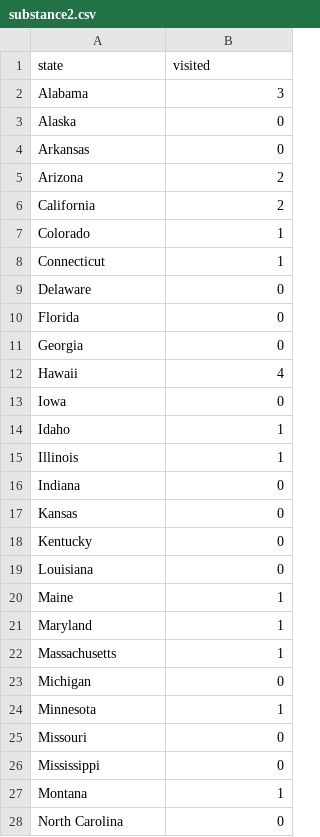
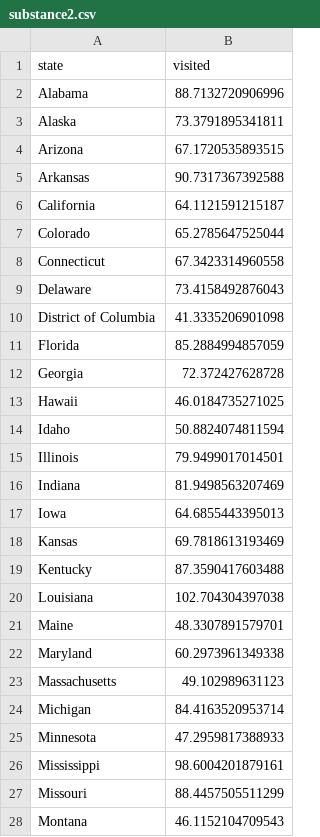
Before and after one commit to sarkerlab/Website, a CSV file: assets/data/substance2.csv, drawn as a sheet; only a part is shown; the diff covers the shown part only.

```diff
--- a/assets/data/substance2.csv
+++ b/assets/data/substance2.csv
@@ -1,28 +1,28 @@
 state,visited
-Alabama,3
-Alaska,0
-Arkansas,0
-Arizona,2
-California,2
-Colorado,1
-Connecticut,1
-Delaware,0
-Florida,0
-Georgia,0
-Hawaii,4
-Iowa,0
-Idaho,1
-Illinois,1
-Indiana,0
-Kansas,0
-Kentucky,0
-Louisiana,0
-Maine,1
-Maryland,1
-Massachusetts,1
-Michigan,0
-Minnesota,1
-Missouri,0
-Mississippi,0
-Montana,1
-North Carolina,0
+Alabama, 88.7132720906996
+Alaska, 73.3791895341811
+Arizona, 67.1720535893515
+Arkansas, 90.7317367392588
+California, 64.1121591215187
+Colorado, 65.2785647525044
+Connecticut, 67.3423314960558
+Delaware, 73.4158492876043
+District of Columbia, 41.3335206901098
+Florida, 85.2884994857059
+Georgia, 72.372427628728
+Hawaii, 46.0184735271025
+Idaho, 50.8824074811594
+Illinois, 79.9499017014501
+Indiana, 81.9498563207469
+Iowa, 64.6855443395013
+Kansas, 69.7818613193469
+Kentucky, 87.3590417603488
+Louisiana, 102.704304397038
+Maine, 48.3307891579701
+Maryland, 60.2973961349338
+Massachusetts, 49.102989631123
+Michigan, 84.4163520953714
+Minnesota, 47.2959817388933
+Mississippi, 98.6004201879161
+Missouri, 88.4457505511299
+Montana, 46.1152104709543
```
Also changed, not shown: 5 added rows, 4 removed rows and 19 edited cells elsewhere in this file, assets/data/substance1.csv, assets/data/substance3.csv, 1 other file.
